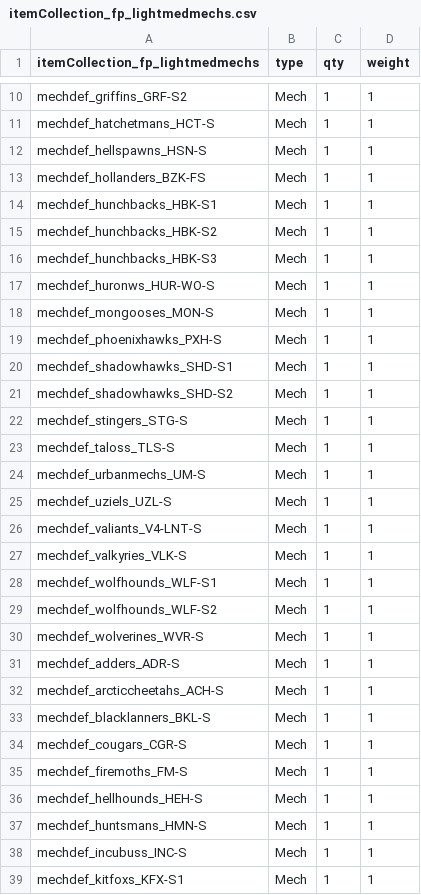
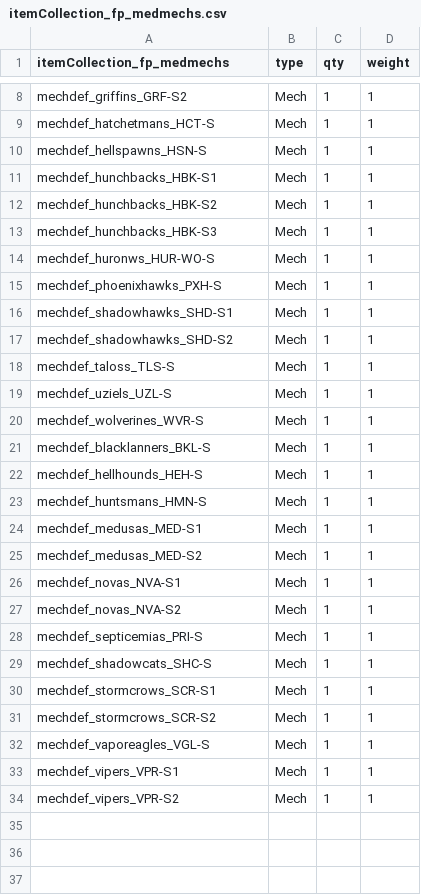
Before and after one commit to hongooi73/EliteArsenal, a CSV file: itemcol/itemCollection_fp_medmechs.csv (was itemcol/itemCollection_fp_lightmedmechs.csv), drawn as a sheet; only a part is shown, gaps mark what is left out; the shorter side is filled out with more unchanged rows; the diff covers the shown part only.

```diff
--- a/itemcol/itemCollection_fp_lightmedmechs.csv
+++ b/itemcol/itemCollection_fp_medmechs.csv
@@ -1 +1 @@
-itemCollection_fp_lightmedmechs,type,qty,weight
+itemCollection_fp_medmechs,type,qty,weight
@@ -12,3 +10,2 @@ mechdef_hatchetmans_HCT-S,Mech,1,1
 mechdef_hellspawns_HSN-S,Mech,1,1
-mechdef_hollanders_BZK-FS,Mech,1,1
 mechdef_hunchbacks_HBK-S1,Mech,1,1
@@ -17,3 +14,2 @@ mechdef_hunchbacks_HBK-S3,Mech,1,1
 mechdef_huronws_HUR-WO-S,Mech,1,1
-mechdef_mongooses_MON-S,Mech,1,1
 mechdef_phoenixhawks_PXH-S,Mech,1,1
@@ -21,19 +17,7 @@ mechdef_shadowhawks_SHD-S1,Mech,1,1
 mechdef_shadowhawks_SHD-S2,Mech,1,1
-mechdef_stingers_STG-S,Mech,1,1
 mechdef_taloss_TLS-S,Mech,1,1
-mechdef_urbanmechs_UM-S,Mech,1,1
 mechdef_uziels_UZL-S,Mech,1,1
-mechdef_valiants_V4-LNT-S,Mech,1,1
-mechdef_valkyries_VLK-S,Mech,1,1
-mechdef_wolfhounds_WLF-S1,Mech,1,1
-mechdef_wolfhounds_WLF-S2,Mech,1,1
 mechdef_wolverines_WVR-S,Mech,1,1
-mechdef_adders_ADR-S,Mech,1,1
-mechdef_arcticcheetahs_ACH-S,Mech,1,1
 mechdef_blacklanners_BKL-S,Mech,1,1
-mechdef_cougars_CGR-S,Mech,1,1
-mechdef_firemoths_FM-S,Mech,1,1
 mechdef_hellhounds_HEH-S,Mech,1,1
 mechdef_huntsmans_HMN-S,Mech,1,1
-mechdef_incubuss_INC-S,Mech,1,1
-mechdef_kitfoxs_KFX-S1,Mech,1,1
```
Also changed, not shown: 5 removed rows elsewhere in this file, itemcol/itemCollection_fp_hvyasltmechs.csv, itemcol/itemCollection_fp_hvyasltparts.csv, 8 other files.
